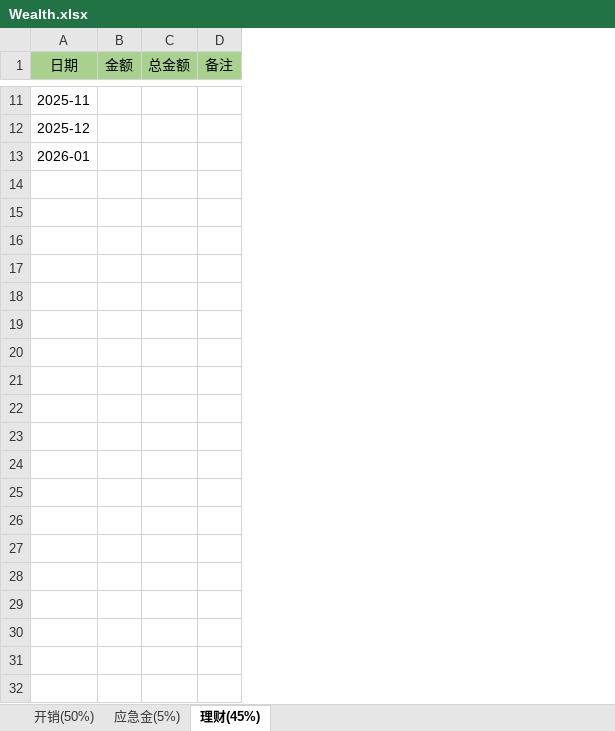
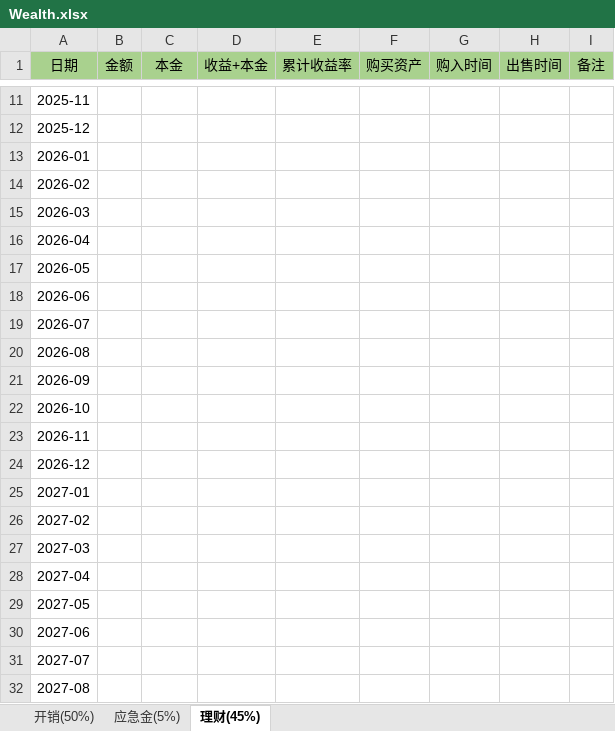
Before and after one commit to hello28256/JShu, an Excel workbook: Important/Wealth.xlsx, sheet 理财(45%), drawn as a sheet; only a part is shown, gaps mark what is left out; values as stored, in another font and other column widths than the file's, no borders; the diff covers the shown part only; the diff names each change by its address in the sheet, - before the commit and + after, or states it on an @@ line.

```diff
--- a/Important/Wealth.xlsx (sheet 理财(45%))
+++ b/Important/Wealth.xlsx (sheet 理财(45%))
+column D (收益+本金), empty
+column E (累计收益率), empty
+column F (购买资产), empty
+column G (购入时间), empty
+column H (出售时间), empty
-C1: 总金额
+C1: 本金
+row 14: 2026-02
+row 15: 2026-03
+row 16: 2026-04
+row 17: 2026-05
+row 18: 2026-06
+row 19: 2026-07
+row 20: 2026-08
+row 21: 2026-09
+row 22: 2026-10
+row 23: 2026-11
+row 24: 2026-12
+row 25: 2027-01
+row 26: 2027-02
+row 27: 2027-03
+row 28: 2027-04
+row 29: 2027-05
+row 30: 2027-06
+row 31: 2027-07
+row 32: 2027-08
```
Also changed, not shown: 101 added rows elsewhere in this sheet, 8 other files.
